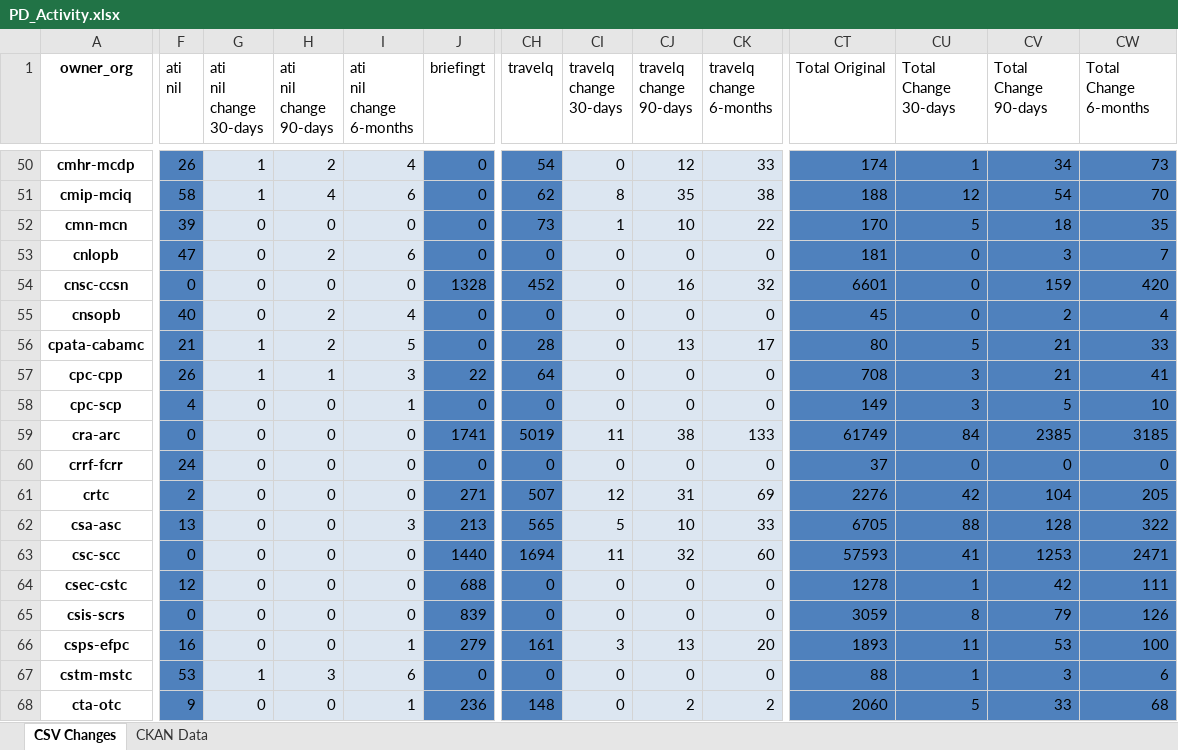
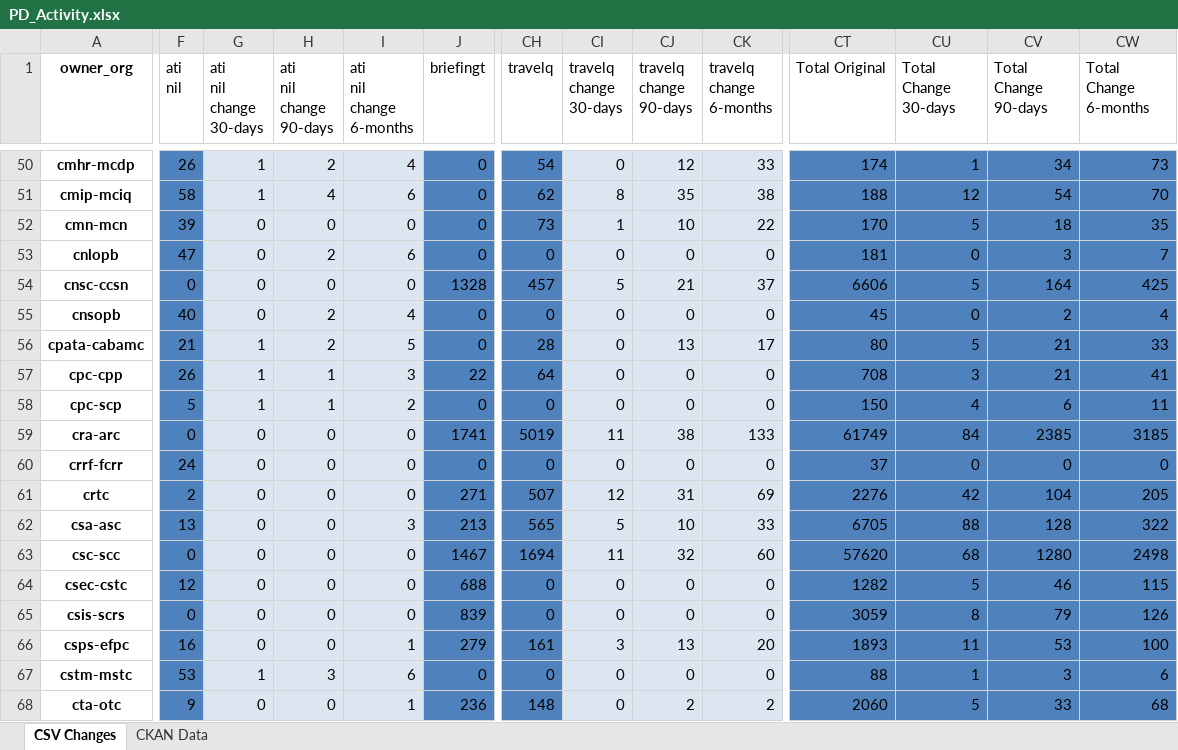
Before and after one commit to open-data/analytics-corporate-reporting, an Excel workbook: PD_CHANGES_RPT/PD_Activity.xlsx, sheet CSV Changes, drawn as a sheet; only a part is shown, gaps mark what is left out; values as stored, in another font and other column widths than the file's, no borders; the diff covers the shown part only; the diff names each change by its address in the sheet, - before the commit and + after, or states it on an @@ line.

```diff
--- a/PD_CHANGES_RPT/PD_Activity.xlsx (sheet CSV Changes)
+++ b/PD_CHANGES_RPT/PD_Activity.xlsx (sheet CSV Changes)
-CH54 (travelq): 452
+CH54 (travelq): 457
-CI54 (travelq change 30-days): 0
+CI54 (travelq change 30-days): 5
-CJ54 (travelq change 90-days): 16
+CJ54 (travelq change 90-days): 21
-CK54 (travelq change 6-months): 32
+CK54 (travelq change 6-months): 37
-CT54 (Total Original): 6601
+CT54 (Total Original): 6606
-CU54 (Total Change 30-days): 0
+CU54 (Total Change 30-days): 5
-CV54 (Total Change 90-days): 159
+CV54 (Total Change 90-days): 164
-CW54 (Total Change 6-months): 420
+CW54 (Total Change 6-months): 425
-F58 (ati nil): 4
+F58 (ati nil): 5
-G58 (ati nil change 30-days): 0
+G58 (ati nil change 30-days): 1
-H58 (ati nil change 90-days): 0
+H58 (ati nil change 90-days): 1
-I58 (ati nil change 6-months): 1
+I58 (ati nil change 6-months): 2
-CT58 (Total Original): 149
+CT58 (Total Original): 150
-CU58 (Total Change 30-days): 3
+CU58 (Total Change 30-days): 4
-CV58 (Total Change 90-days): 5
+CV58 (Total Change 90-days): 6
-CW58 (Total Change 6-months): 10
+CW58 (Total Change 6-months): 11
-J63 (briefingt): 1440
+J63 (briefingt): 1467
-CT63 (Total Original): 57593
+CT63 (Total Original): 57620
-CU63 (Total Change 30-days): 41
+CU63 (Total Change 30-days): 68
-CV63 (Total Change 90-days): 1253
+CV63 (Total Change 90-days): 1280
-CW63 (Total Change 6-months): 2471
+CW63 (Total Change 6-months): 2498
-CT64 (Total Original): 1278
+CT64 (Total Original): 1282
-CU64 (Total Change 30-days): 1
+CU64 (Total Change 30-days): 5
-CV64 (Total Change 90-days): 42
+CV64 (Total Change 90-days): 46
-CW64 (Total Change 6-months): 111
+CW64 (Total Change 6-months): 115
```
Also changed, not shown: 210 edited cells elsewhere in this sheet, sheet CKAN Data, 2 other files.
